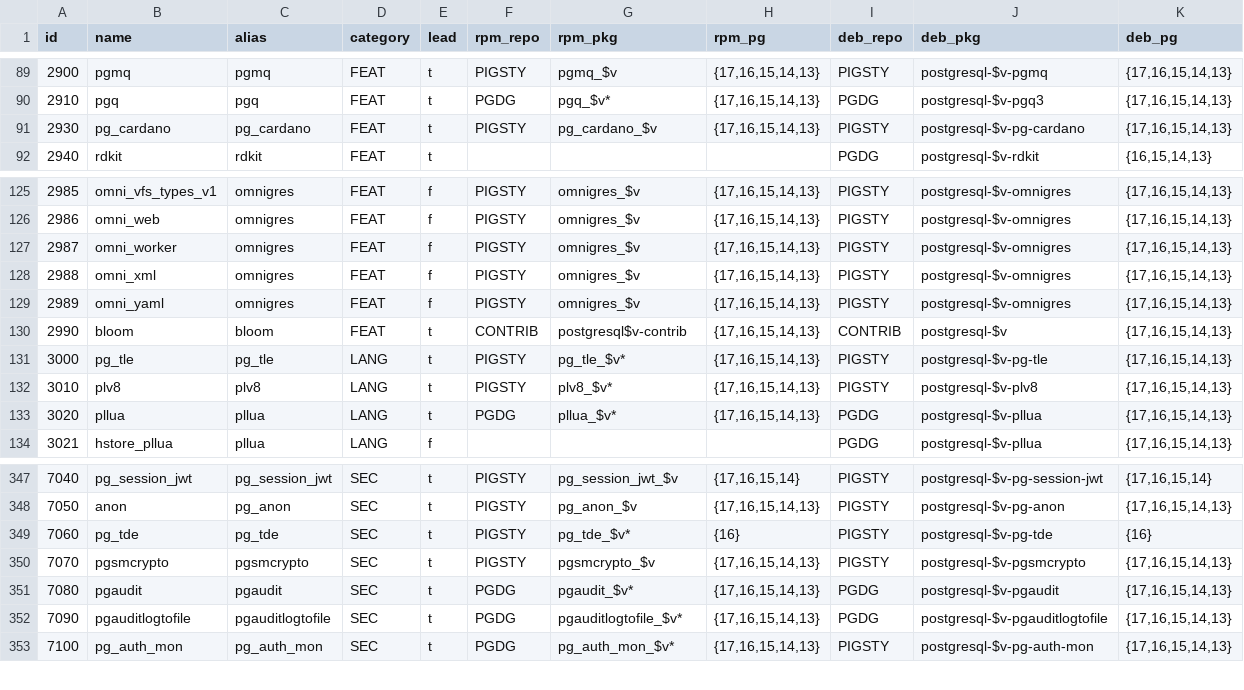
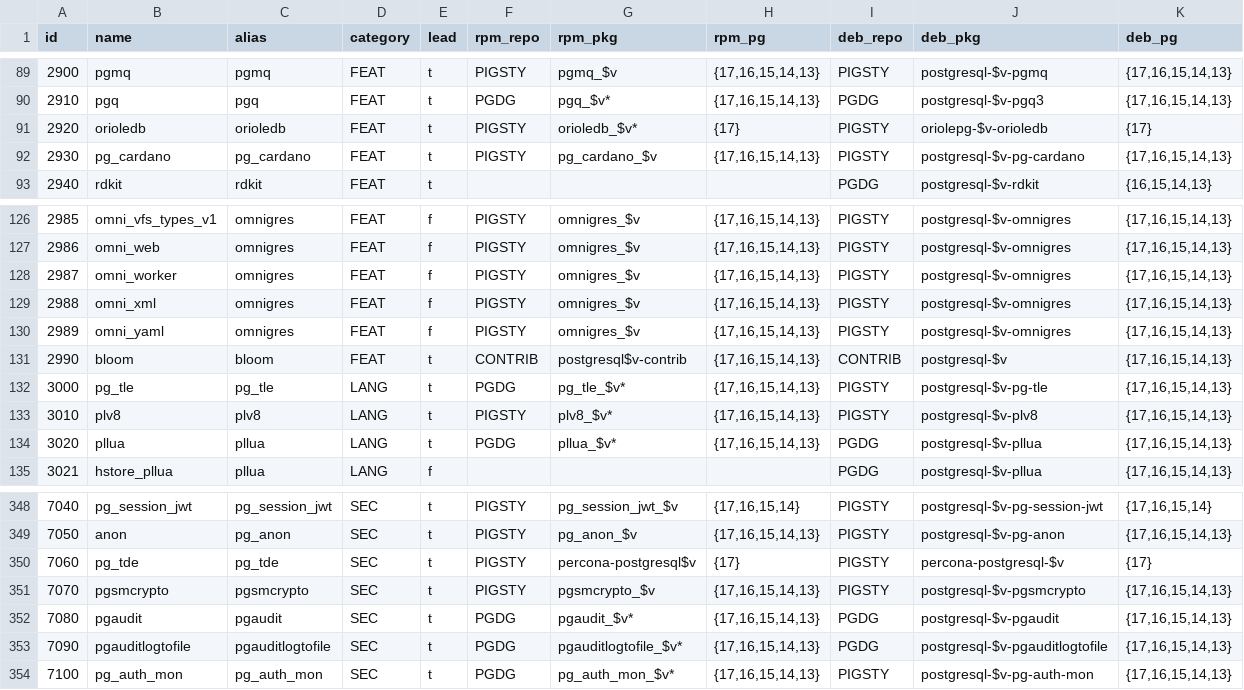
Before and after one commit to pgsty/pigsty, a CSV file: files/extension.csv, drawn as a sheet; only a part is shown, gaps mark what is left out.

Commit message:
update extension list and oriole kernel name

```diff
--- a/files/extension.csv
+++ b/files/extension.csv
@@ -90,2 +90,3 @@ id,name,alias,category,lead,rpm_repo,rpm_pkg,rpm_pg,deb_repo,deb_pkg,deb_pg
 2910,pgq,pgq,FEAT,t,PGDG,pgq_$v*,"{17,16,15,14,13}",PGDG,postgresql-$v-pgq3,"{17,16,15,14,13}"
+2920,orioledb,orioledb,FEAT,t,PIGSTY,orioledb_$v*,{17},PIGSTY,oriolepg-$v-orioledb,{17}
 2930,pg_cardano,pg_cardano,FEAT,t,PIGSTY,pg_cardano_$v,"{17,16,15,14,13}",PIGSTY,postgresql-$v-pg-cardano,"{17,16,15,14,13}"
@@ -130,3 +131,3 @@ id,name,alias,category,lead,rpm_repo,rpm_pkg,rpm_pg,deb_repo,deb_pkg,deb_pg
 2990,bloom,bloom,FEAT,t,CONTRIB,postgresql$v-contrib,"{17,16,15,14,13}",CONTRIB,postgresql-$v,"{17,16,15,14,13}"
-3000,pg_tle,pg_tle,LANG,t,PIGSTY,pg_tle_$v*,"{17,16,15,14,13}",PIGSTY,postgresql-$v-pg-tle,"{17,16,15,14,13}"
+3000,pg_tle,pg_tle,LANG,t,PGDG,pg_tle_$v*,"{17,16,15,14,13}",PIGSTY,postgresql-$v-pg-tle,"{17,16,15,14,13}"
 3010,plv8,plv8,LANG,t,PIGSTY,plv8_$v*,"{17,16,15,14,13}",PIGSTY,postgresql-$v-plv8,"{17,16,15,14,13}"
@@ -348,3 +349,3 @@ id,name,alias,category,lead,rpm_repo,rpm_pkg,rpm_pg,deb_repo,deb_pkg,deb_pg
 7050,anon,pg_anon,SEC,t,PIGSTY,pg_anon_$v,"{17,16,15,14,13}",PIGSTY,postgresql-$v-pg-anon,"{17,16,15,14,13}"
-7060,pg_tde,pg_tde,SEC,t,PIGSTY,pg_tde_$v*,{16},PIGSTY,postgresql-$v-pg-tde,{16}
+7060,pg_tde,pg_tde,SEC,t,PIGSTY,percona-postgresql$v,{17},PIGSTY,percona-postgresql-$v,{17}
 7070,pgsmcrypto,pgsmcrypto,SEC,t,PIGSTY,pgsmcrypto_$v,"{17,16,15,14,13}",PIGSTY,postgresql-$v-pgsmcrypto,"{17,16,15,14,13}"
```
Also changed, not shown: 14 other files.
